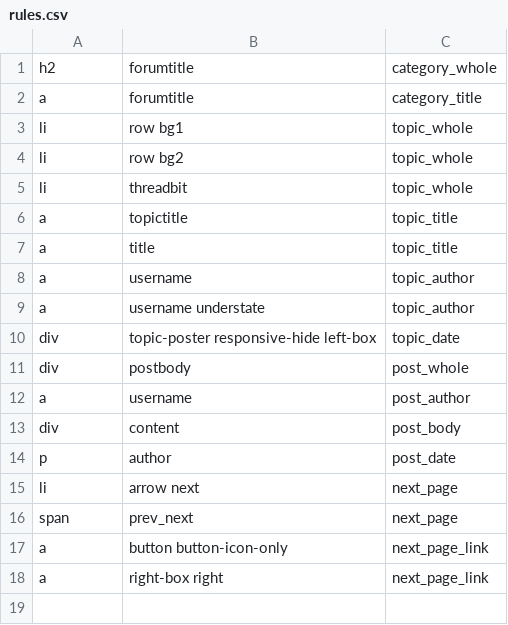
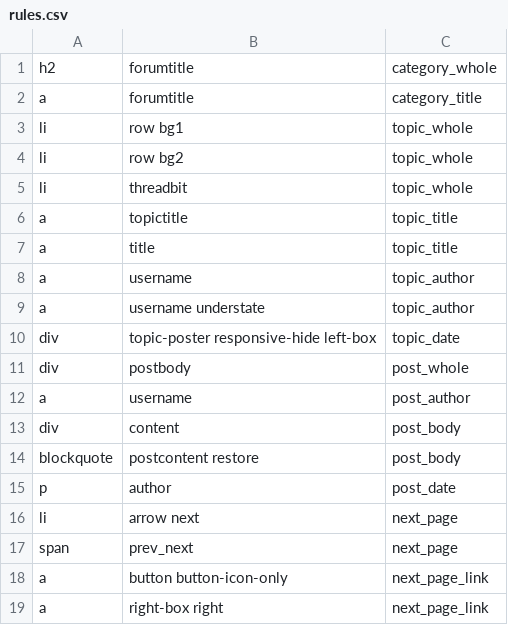
Before and after one commit to chodi150/ForumTextsScrapper, a CSV file: config/rules.csv, drawn as a sheet.

```diff
--- a/config/rules.csv
+++ b/config/rules.csv
@@ -13,2 +13,3 @@ a;username;post_author
 div;content;post_body
+blockquote;postcontent restore ;post_body
 p;author;post_date
```
Also changed, not shown: 7 other files.
